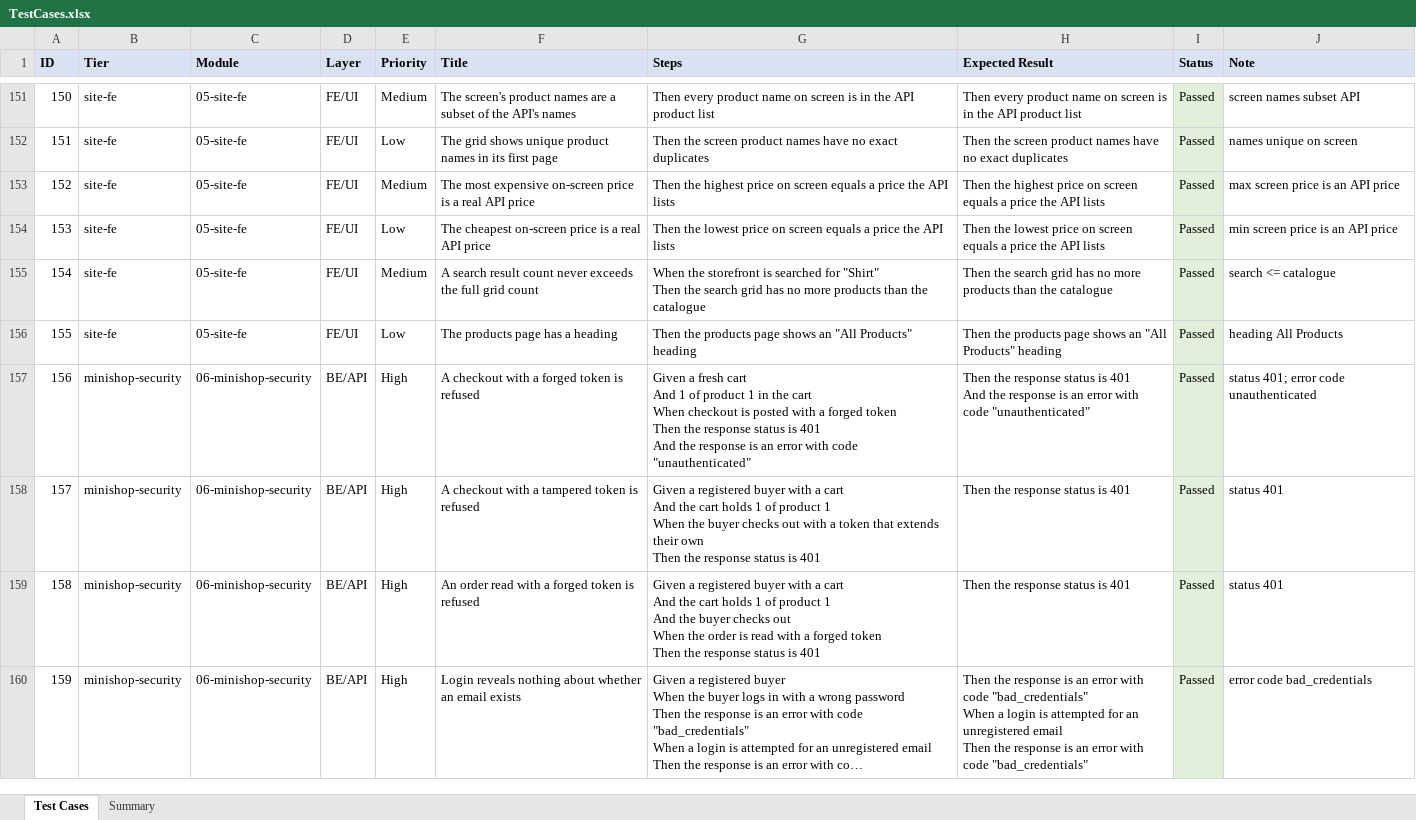
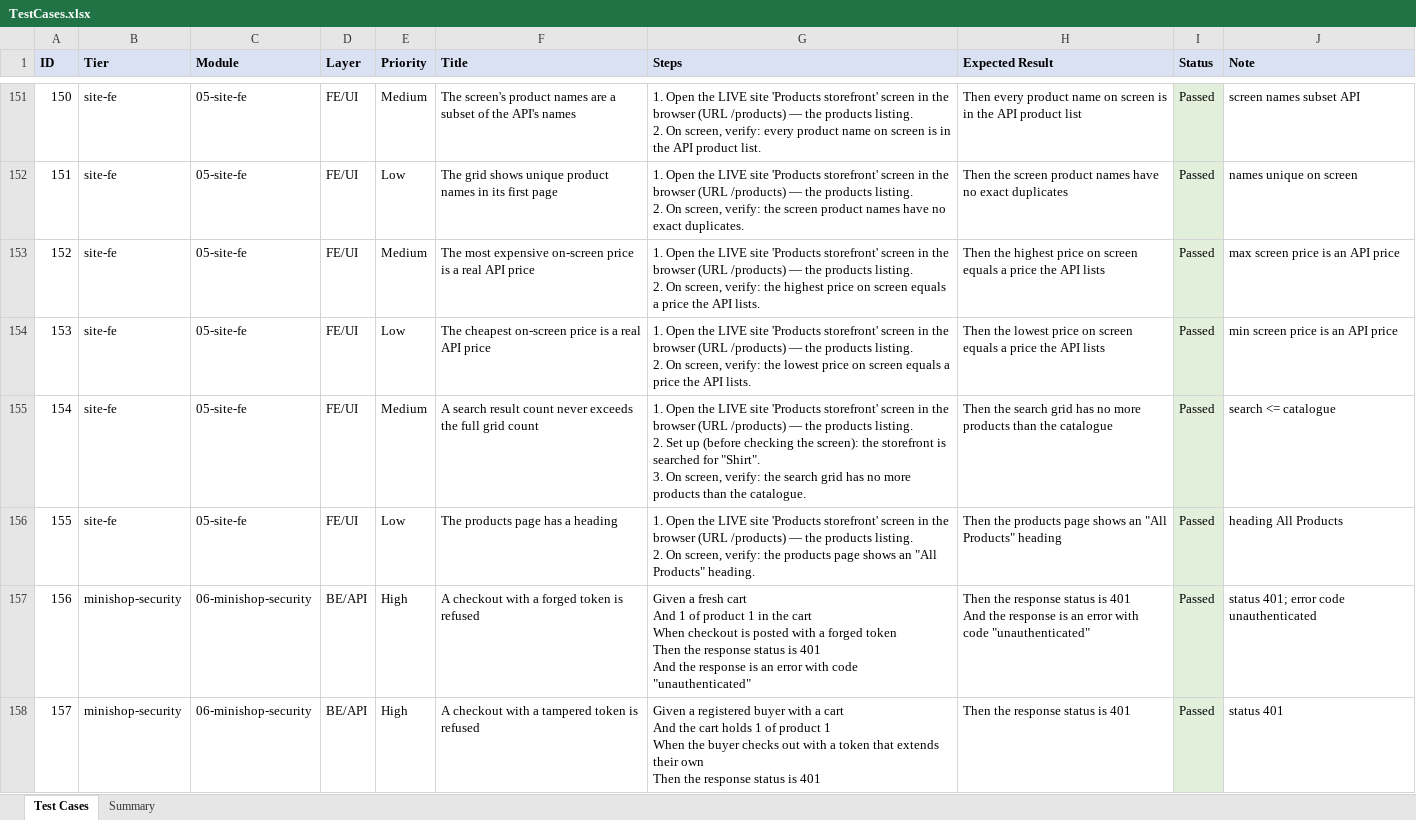
Before and after one commit to hunglamkienhung/qa-automation-ecommerce, an Excel workbook: testcases/TestCases.xlsx, sheet Test Cases, drawn as a sheet; only a part is shown, gaps mark what is left out; the shorter side is filled out with more unchanged rows; long unchanged cells end in …; values as stored, in another font and other column widths than the file's, no borders; ↵ is a line break in a cell; the diff covers the shown part only; the diff names each change by its address in the sheet, - before the commit and + after, or states it on an @@ line.

Commit message:
ecommerce: spell out concrete UI steps for FE/UI cases in TestCases.xlsx (screen, URL, navigation, on-screen check)

```diff
--- a/testcases/TestCases.xlsx (sheet Test Cases)
+++ b/testcases/TestCases.xlsx (sheet Test Cases)
-G151 (Steps): Then every product name on screen is in the API product list
+G151 (Steps): 1. Open the LIVE site 'Products storefront' screen in the browser (URL /products) — the products listing. ↵ 2. On screen, verify: every product name on screen is in the API product list.
-G152 (Steps): Then the screen product names have no exact duplicates
+G152 (Steps): 1. Open the LIVE site 'Products storefront' screen in the browser (URL /products) — the products listing. ↵ 2. On screen, verify: the screen product names have no exact duplicates.
-G153 (Steps): Then the highest price on screen equals a price the API lists
+G153 (Steps): 1. Open the LIVE site 'Products storefront' screen in the browser (URL /products) — the products listing. ↵ 2. On screen, verify: the highest price on screen equals a price the API lists.
-G154 (Steps): Then the lowest price on screen equals a price the API lists
+G154 (Steps): 1. Open the LIVE site 'Products storefront' screen in the browser (URL /products) — the products listing. ↵ 2. On screen, verify: the lowest price on screen equals a price the API lists.
-G155 (Steps): When the storefront is searched for "Shirt" ↵ Then the search grid has no more products than the catalogue
+G155 (Steps): 1. Open the LIVE site 'Products storefront' screen in the browser (URL /products) — the products listing. ↵ 2. Set up (before checking the screen): the storefront is searched for "Shirt". ↵ 3. On screen, verify: the search grid has no more products than the catalogue.
-G156 (Steps): Then the products page shows an "All Products" heading
+G156 (Steps): 1. Open the LIVE site 'Products storefront' screen in the browser (URL /products) — the products listing. ↵ 2. On screen, verify: the products page shows an "All Products" heading.
```
Also changed, not shown: 54 edited cells elsewhere in this sheet.
